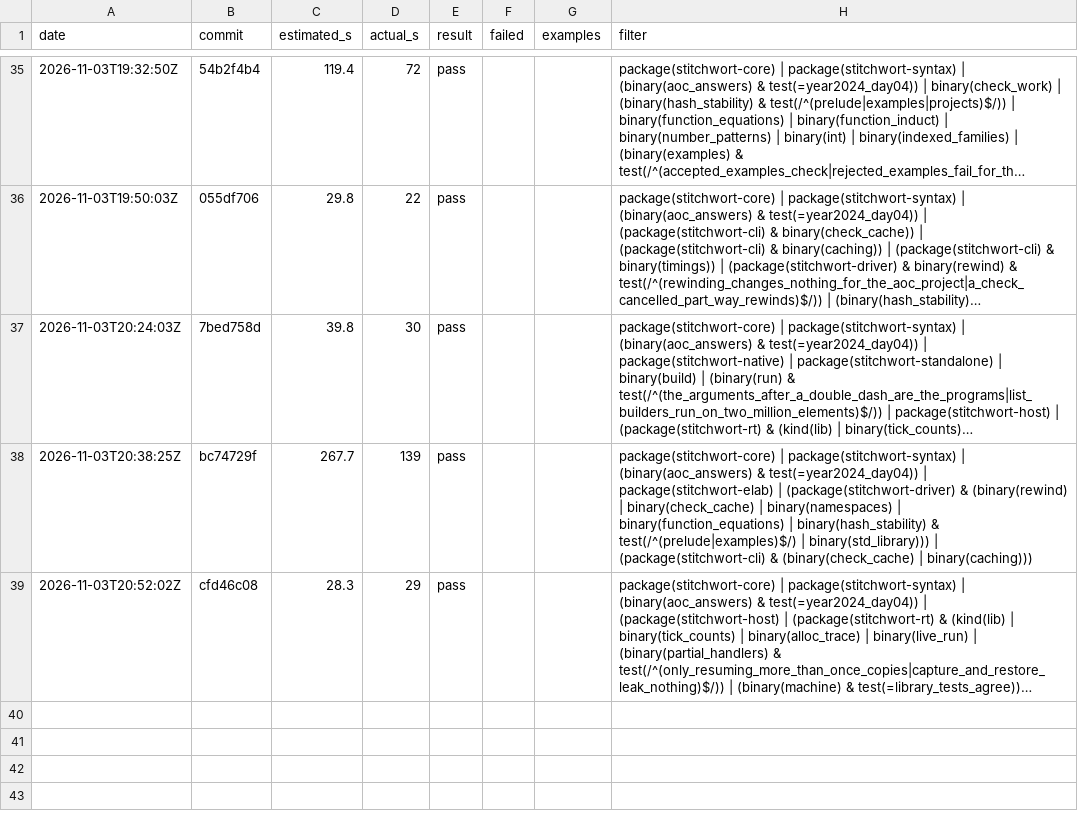
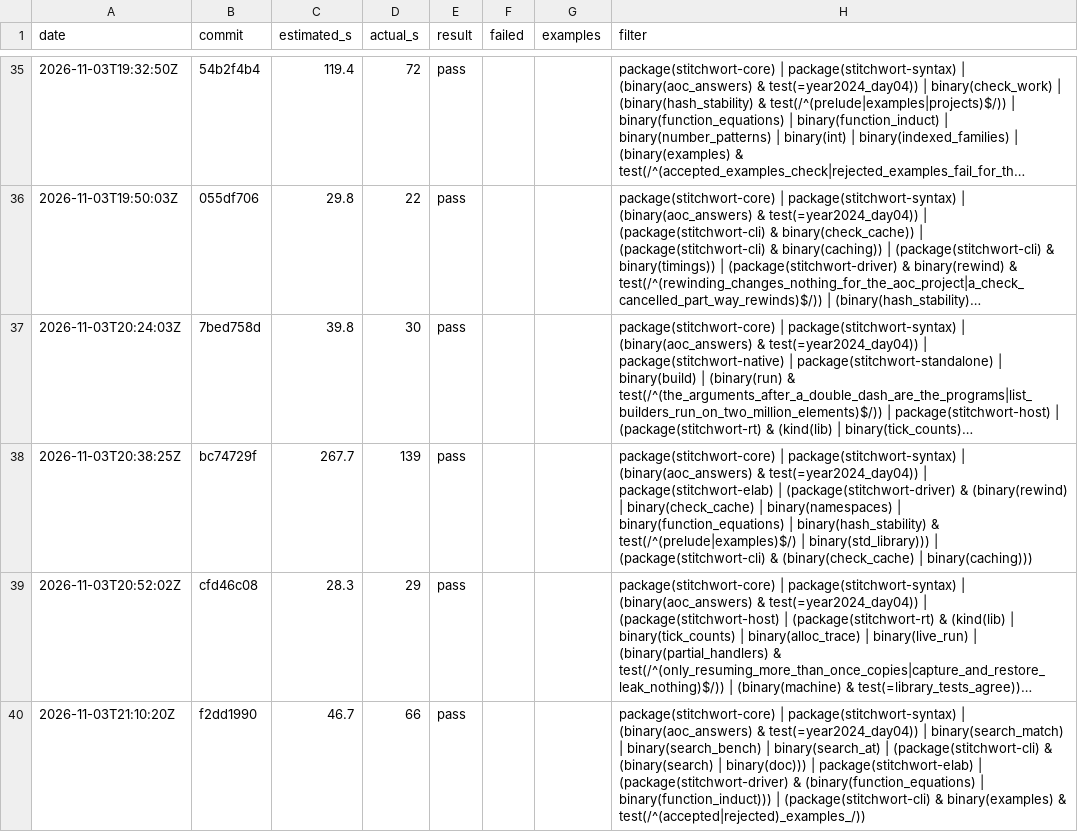
Before and after one commit to mdr/stitchwort, a TSV file: dev/selector-log.tsv, drawn as a sheet; only a part is shown, gaps mark what is left out; long unchanged cells end in …; the diff names each change by its address in the sheet, - before the commit and + after, or states it on an @@ line.

```diff
--- a/dev/selector-log.tsv
+++ b/dev/selector-log.tsv
+row 40: 2026-11-03T21:10:20Z | f2dd1990 | 46.7 | 66 | pass |  |  | package(stitchwort-core) | package(stitchwort-syntax) | (binary(aoc_answers) & test(=year2024_day04)) | binary(search_match) | binary(search_bench) | binary(search_at) | (package(stitchwort-cli) & (binary(search) | binary(doc))) | package(stitchwort-elab) | (package(stitchwort-driver) & (binary(function_equations) | binary(function_induct))) | (package(stitchwort-cli) & binary(examples) & test(/^(accepted|rejected)_examples_/))
```
Also changed, not shown: 1 other file.
